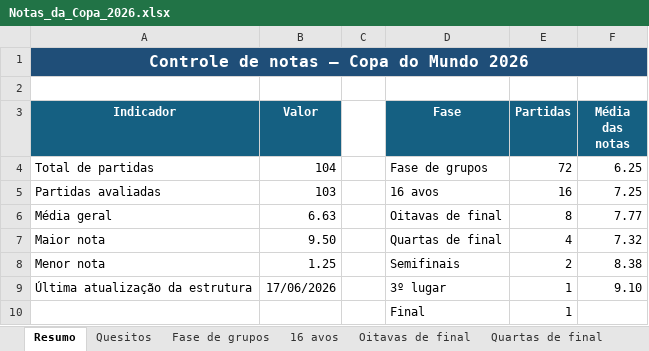
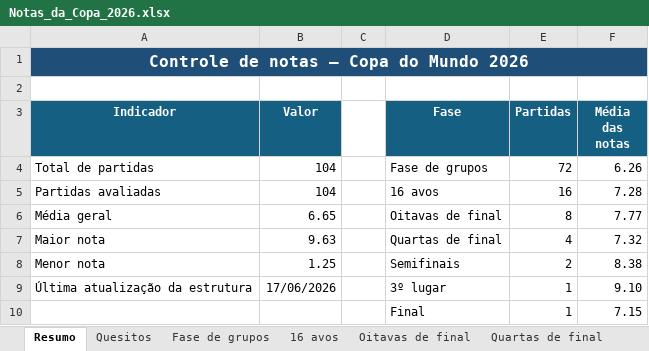
Before and after one commit to jvmello/worldcup-match-ratings, an Excel workbook: Notas_da_Copa_2026.xlsx, sheet Resumo, drawn as a sheet; values as stored, in another font and other column widths than the file's, no borders; charts and pictures not drawn; the diff names each change by its address in the sheet, - before the commit and + after, or states it on an @@ line.

```diff
--- a/Notas_da_Copa_2026.xlsx (sheet Resumo)
+++ b/Notas_da_Copa_2026.xlsx (sheet Resumo)
-F4 (Média das notas): 6.25
+F4 (Média das notas): 6.26
-B5 (Valor): 103
+B5 (Valor): 104
-F5 (Média das notas): 7.25
+F5 (Média das notas): 7.28
-B6 (Valor): 6.63
+B6 (Valor): 6.65
-B7 (Valor): 9.50
+B7 (Valor): 9.63
-F10 (Média das notas): (empty)
+F10 (Média das notas): 7.15
```
Also changed, not shown: sheet Fase de grupos, sheet Final, sheet 16 avos, 7 other files.
